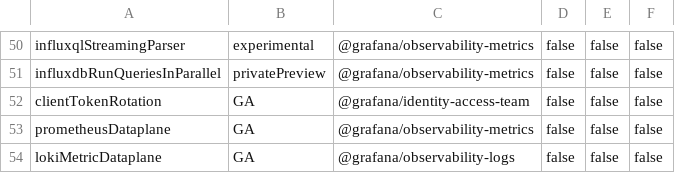
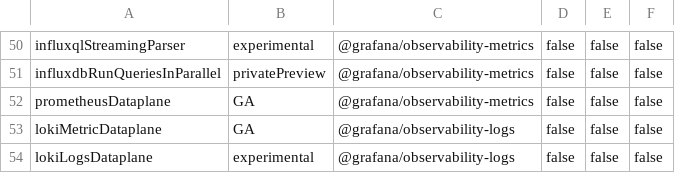
Before and after one commit to storpool/grafana, a CSV file: pkg/services/featuremgmt/toggles_gen.csv, drawn as a sheet; only a part is shown, gaps mark what is left out; the shorter side is filled out with more unchanged rows; the diff names each change by its address in the sheet, - before the commit and + after, or states it on an @@ line.

Commit message:
AuthToken: Remove client token rotation feature toggle (#82886)
* Remove usage of client token rotation flag

* Remove client token rotation feature toggle

```diff
--- a/pkg/services/featuremgmt/toggles_gen.csv
+++ b/pkg/services/featuremgmt/toggles_gen.csv
-row 52: clientTokenRotation | GA | @grafana/identity-access-team | false | false | false
```
Also changed, not shown: 16 other files.
